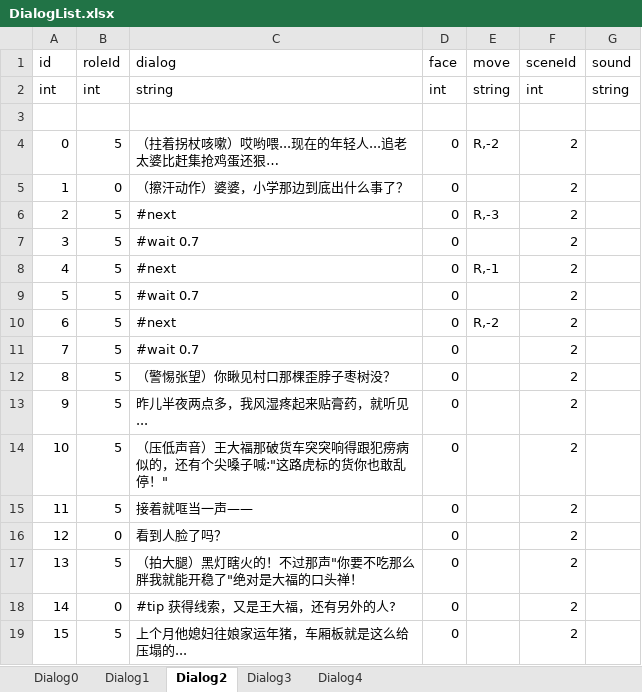
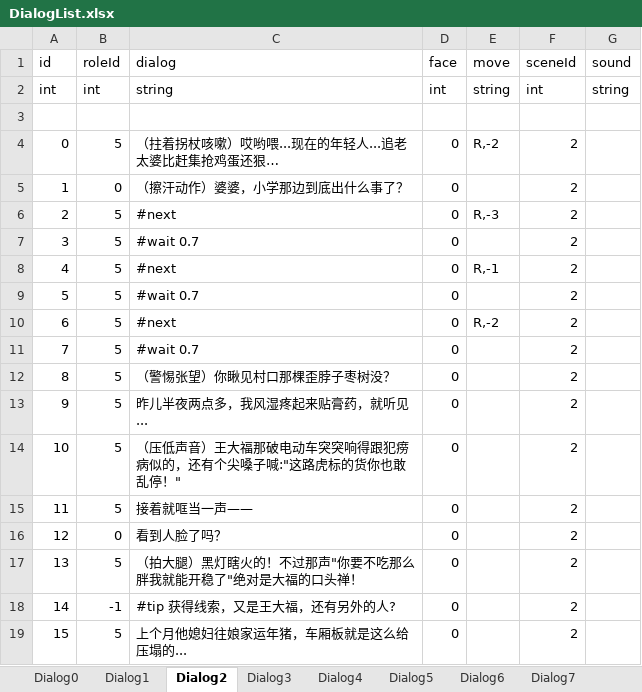
Before and after one commit to asyaB404/QingTang, an Excel workbook: Assets/Editor/Excel/DialogList.xlsx, sheet Dialog2, drawn as a sheet; values as stored, in another font and other column widths than the file's, no borders; the diff names each change by its address in the sheet, - before the commit and + after, or states it on an @@ line.

```diff
--- a/Assets/Editor/Excel/DialogList.xlsx (sheet Dialog2)
+++ b/Assets/Editor/Excel/DialogList.xlsx (sheet Dialog2)
+sheet tab: Dialog5
+sheet tab: Dialog6
+sheet tab: Dialog7
-C14 (dialog): …大福那破货车突突响…
+C14 (dialog): …大福那破电动车突突响…
-B18 (roleId): 0
+B18 (roleId): -1
```
Also changed, not shown: sheet Dialog1, sheet Dialog0, 3 other files.
